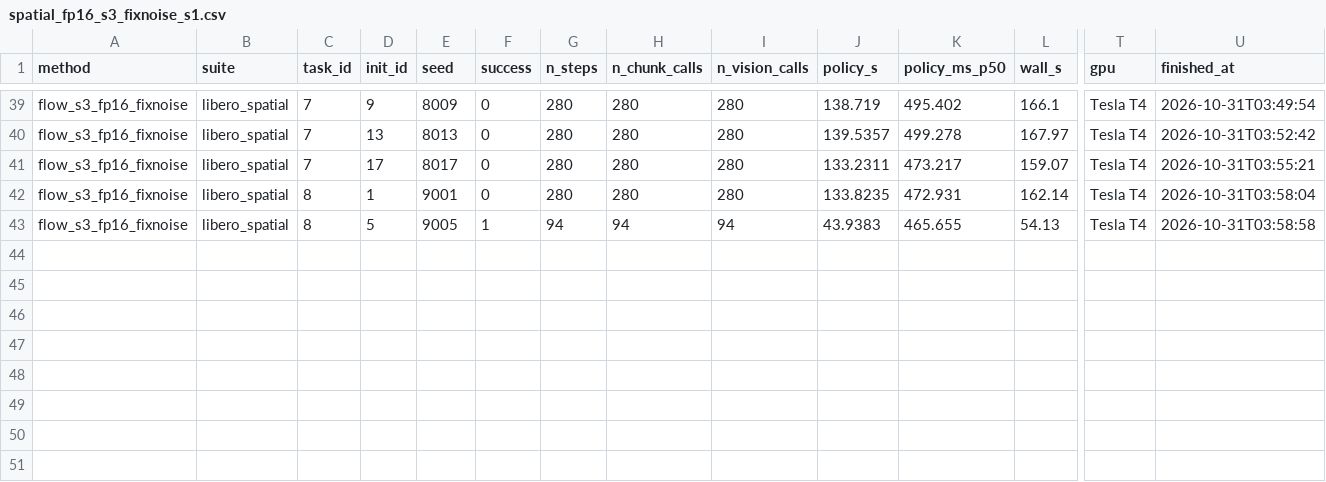
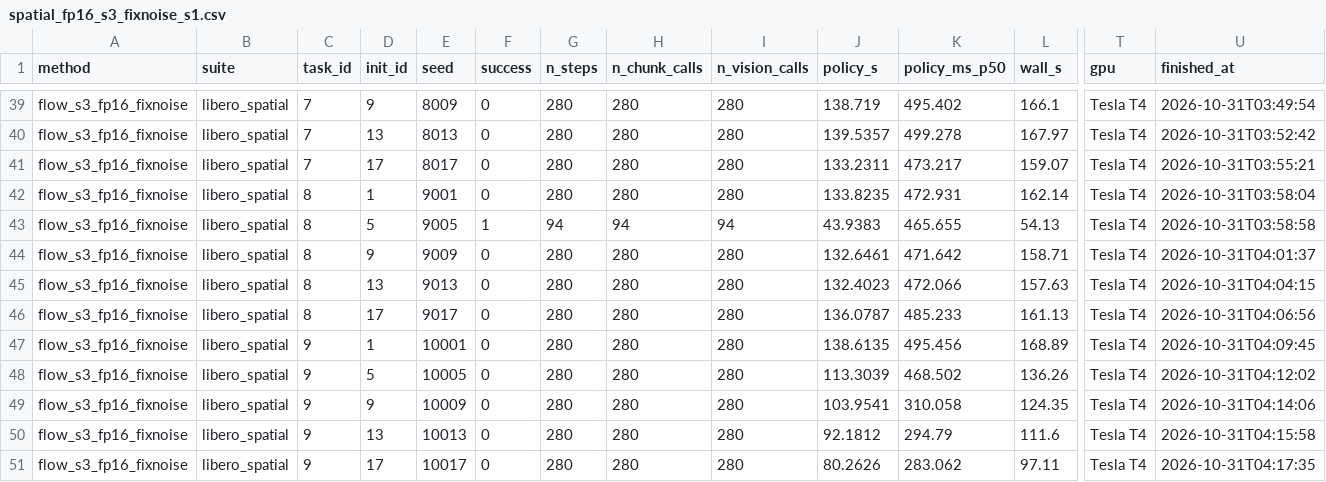
Before and after one commit to Ngoc-LM/efficient-vla, a CSV file: results/t4/raw/spatial_fp16_s3_fixnoise_s1.csv, drawn as a sheet; only a part is shown, gaps mark what is left out; rows hold the shown columns only; the diff names each change by its address in the sheet, - before the commit and + after, or states it on an @@ line.

Commit message:
T4 results: spatial_fp16_s3_fixnoise (200 episodes)

```diff
--- a/results/t4/raw/spatial_fp16_s3_fixnoise_s1.csv
+++ b/results/t4/raw/spatial_fp16_s3_fixnoise_s1.csv
+row 44: flow_s3_fp16_fixnoise | libero_spatial | 8 | 9 | 9009 | 0 | 280 | 280 | 280 | 132.6461 | 471.642 | 158.71 | Tesla T4 | 2026-10-31T04:01:37
+row 45: flow_s3_fp16_fixnoise | libero_spatial | 8 | 13 | 9013 | 0 | 280 | 280 | 280 | 132.4023 | 472.066 | 157.63 | Tesla T4 | 2026-10-31T04:04:15
+row 46: flow_s3_fp16_fixnoise | libero_spatial | 8 | 17 | 9017 | 0 | 280 | 280 | 280 | 136.0787 | 485.233 | 161.13 | Tesla T4 | 2026-10-31T04:06:56
+row 47: flow_s3_fp16_fixnoise | libero_spatial | 9 | 1 | 10001 | 0 | 280 | 280 | 280 | 138.6135 | 495.456 | 168.89 | Tesla T4 | 2026-10-31T04:09:45
+row 48: flow_s3_fp16_fixnoise | libero_spatial | 9 | 5 | 10005 | 0 | 280 | 280 | 280 | 113.3039 | 468.502 | 136.26 | Tesla T4 | 2026-10-31T04:12:02
+row 49: flow_s3_fp16_fixnoise | libero_spatial | 9 | 9 | 10009 | 0 | 280 | 280 | 280 | 103.9541 | 310.058 | 124.35 | Tesla T4 | 2026-10-31T04:14:06
+row 50: flow_s3_fp16_fixnoise | libero_spatial | 9 | 13 | 10013 | 0 | 280 | 280 | 280 | 92.1812 | 294.79 | 111.6 | Tesla T4 | 2026-10-31T04:15:58
+row 51: flow_s3_fp16_fixnoise | libero_spatial | 9 | 17 | 10017 | 0 | 280 | 280 | 280 | 80.2626 | 283.062 | 97.11 | Tesla T4 | 2026-10-31T04:17:35
```
Also changed, not shown: results/t4/raw/spatial_fp16_s3_fixnoise_s0.csv, results/t4/raw/spatial_fp16_s3_fixnoise_s2.csv, 36 other files.
